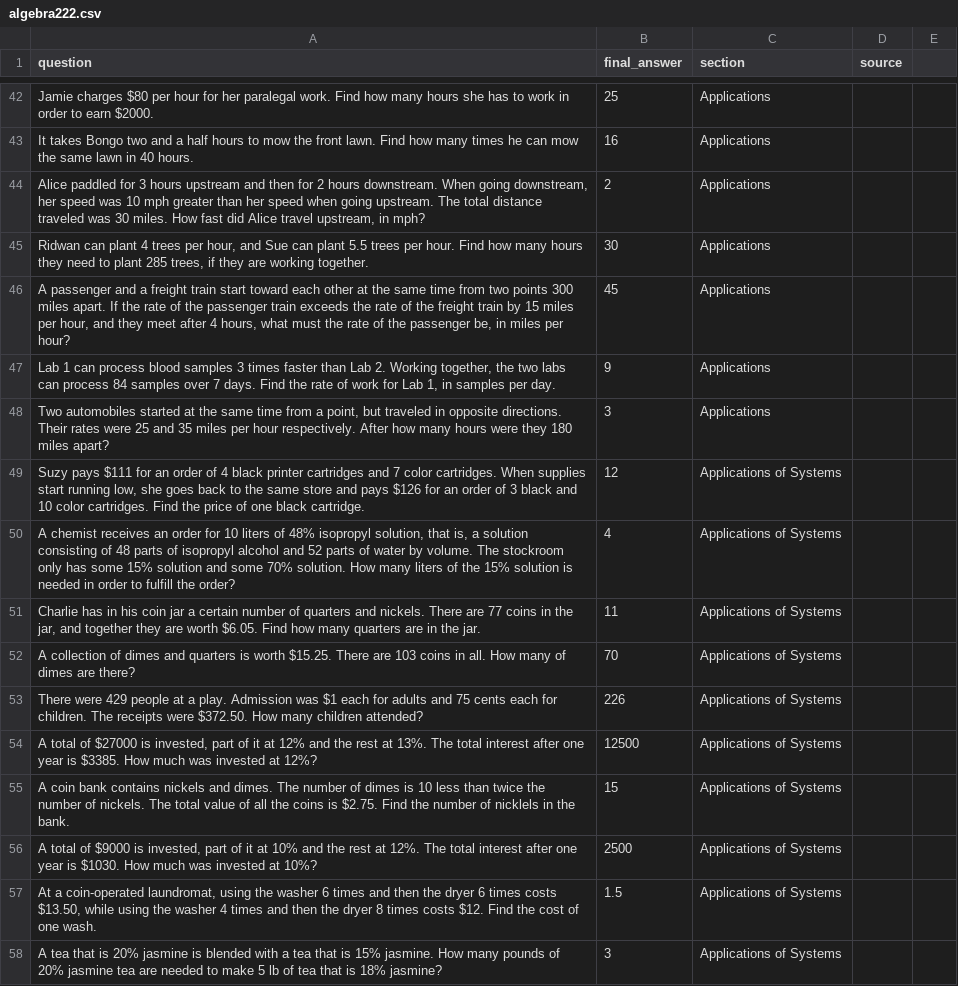
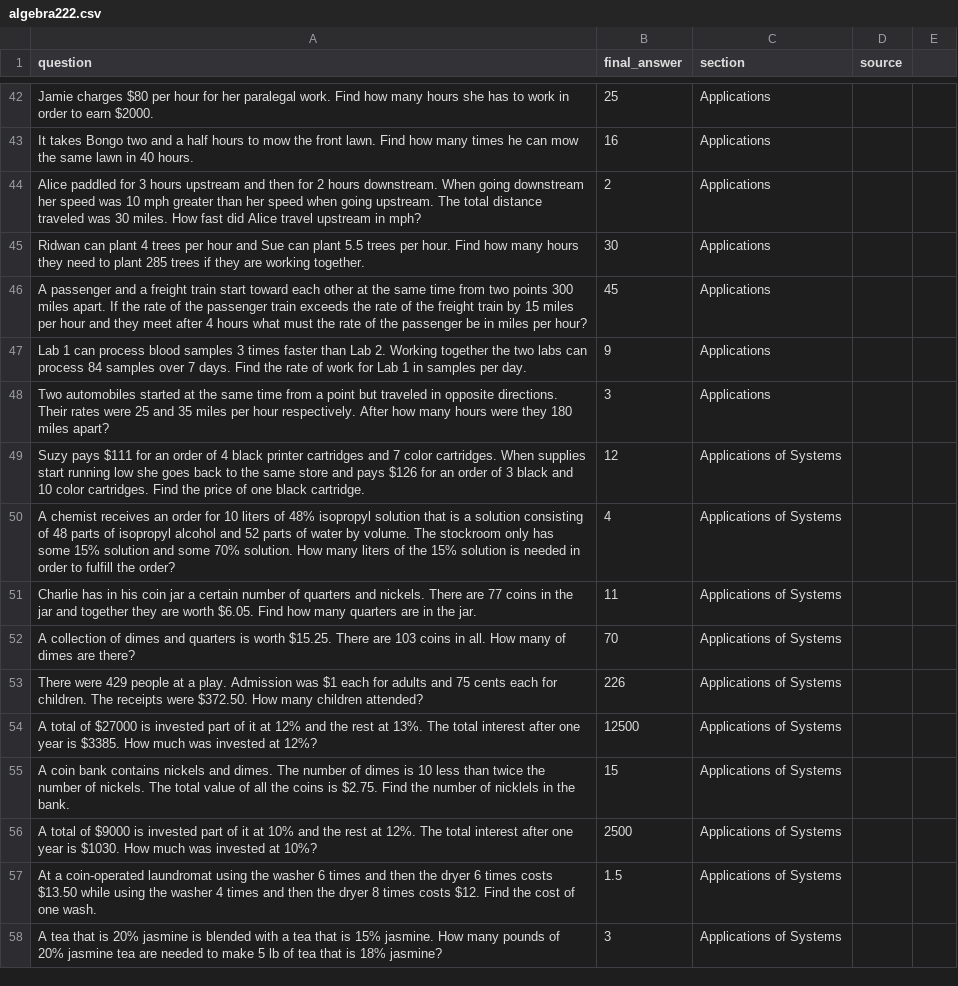
Before and after one commit to ShreyAgarwal310/MATH-GPT, a CSV file: declarative-math-word-problem/algebra222.csv, drawn as a sheet; only a part is shown, gaps mark what is left out; the diff covers the shown part only; the diff names each change by its address in the sheet, - before the commit and + after, or states it on an @@ line.

```diff
--- a/declarative-math-word-problem/algebra222.csv
+++ b/declarative-math-word-problem/algebra222.csv
-A44 (question): …When going downstream, her speed was 10 mph greater than her speed when going upstream. The total distance traveled was 30 miles. How fast did Alice travel upstream, in mph?
+A44 (question): …When going downstream her speed was 10 mph greater than her speed when going upstream. The total distance traveled was 30 miles. How fast did Alice travel upstream in mph?
-A45 (question): …trees per hour, and Sue can plant 5.5 trees per hour. Find how many hours they need to plant 285 trees, if they…
+A45 (question): …trees per hour and Sue can plant 5.5 trees per hour. Find how many hours they need to plant 285 trees if they…
-A46 (question): …miles per hour, and they meet after 4 hours, what must the rate of the passenger be, in miles…
+A46 (question): …miles per hour and they meet after 4 hours what must the rate of the passenger be in miles…
-A47 (question): …2. Working together, the two labs can process 84 samples over 7 days. Find the rate of work for Lab 1, in samples…
+A47 (question): …2. Working together the two labs can process 84 samples over 7 days. Find the rate of work for Lab 1 in samples…
-A48 (question): …from a point, but traveled…
+A48 (question): …from a point but traveled…
-A49 (question): …start running low, she goes…
+A49 (question): …start running low she goes…
-A50 (question): …48% isopropyl solution, that is, a solution…
+A50 (question): …48% isopropyl solution that is a solution…
-A51 (question): …in the jar, and together…
+A51 (question): …in the jar and together…
-A54 (question): …$27000 is invested, part of…
+A54 (question): …$27000 is invested part of…
-A56 (question): …$9000 is invested, part of…
+A56 (question): …$9000 is invested part of…
-A57 (question): …a coin-operated laundromat, using the washer 6 times and then the dryer 6 times costs $13.50, while using…
+A57 (question): …a coin-operated laundromat using the washer 6 times and then the dryer 6 times costs $13.50 while using…
```
Also changed, not shown: 124 edited cells elsewhere in this file, 1 other file.
